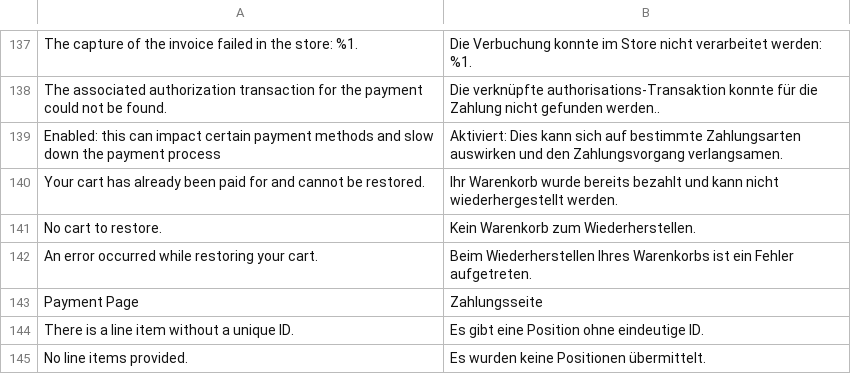
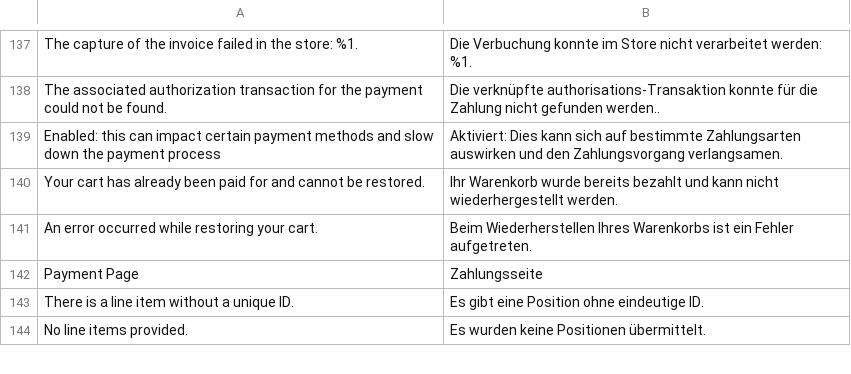
Before and after one commit to pfpayments/magento-2, a CSV file: i18n/de_CH.csv, drawn as a sheet; only a part is shown, gaps mark what is left out.

```diff
--- a/i18n/de_CH.csv
+++ b/i18n/de_CH.csv
@@ -140,3 +140,2 @@
 "Your cart has already been paid for and cannot be restored.", "Ihr Warenkorb wurde bereits bezahlt und kann nicht wiederhergestellt werden."
-"No cart to restore.", "Kein Warenkorb zum Wiederherstellen."
 "An error occurred while restoring your cart.", "Beim Wiederherstellen Ihres Warenkorbs ist ein Fehler aufgetreten."
```
Also changed, not shown: i18n/de_DE.csv, i18n/fr_CH.csv, 19 other files.
